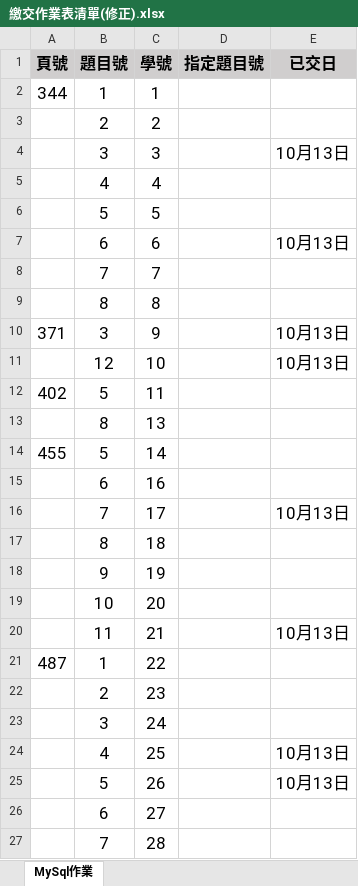
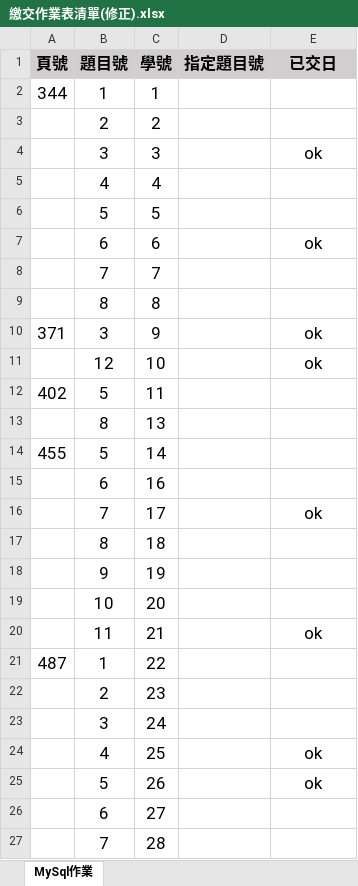
Before and after one commit to hopefuldome/MySqlStudentHomeWork, an Excel workbook: 繳交作業表清單(修正).xlsx, sheet MySql作業, drawn as a sheet; values as stored, in another font and other column widths than the file's, no borders; the diff names each change by its address in the sheet, - before the commit and + after, or states it on an @@ line.

```diff
--- a/繳交作業表清單(修正).xlsx (sheet MySql作業)
+++ b/繳交作業表清單(修正).xlsx (sheet MySql作業)
-E4 (已交日): 10月13日
+E4 (已交日): ok
-E7 (已交日): 10月13日
+E7 (已交日): ok
-E10:E11 (已交日): 10月13日
+E10:E11 (已交日): ok
-E16 (已交日): 10月13日
+E16 (已交日): ok
-E20 (已交日): 10月13日
+E20 (已交日): ok
-E24:E25 (已交日): 10月13日
+E24:E25 (已交日): ok
```
